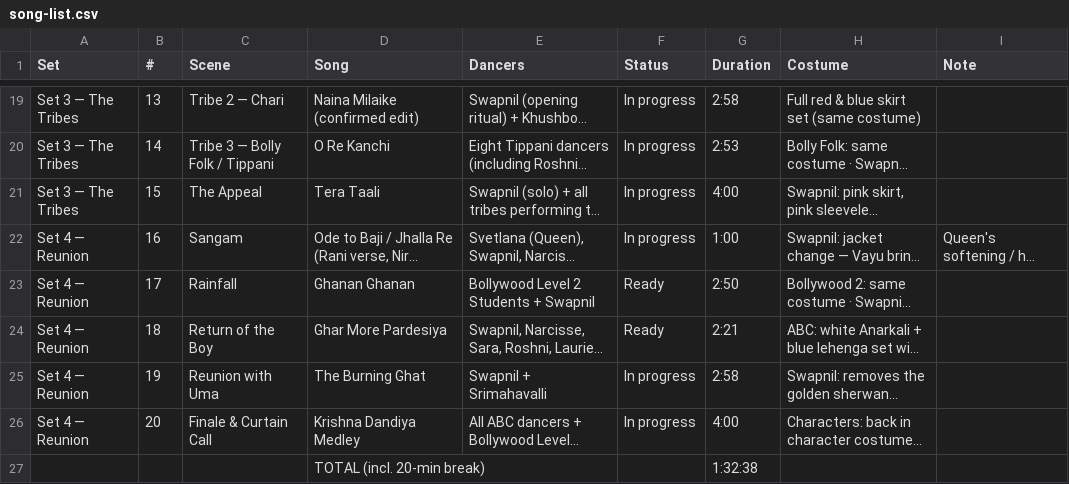
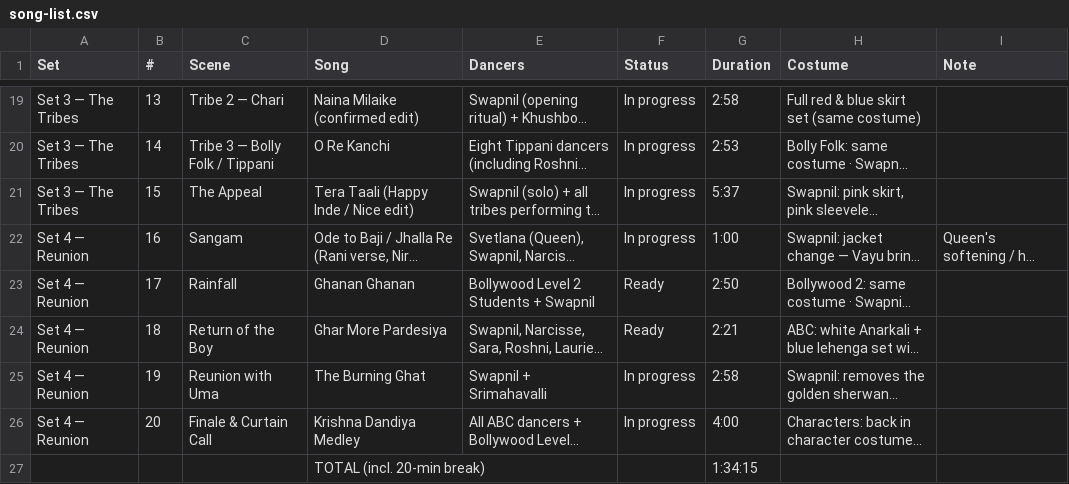
Before and after one commit to swapnildagliya/swapkebolly-site, a CSV file: sangam/song-list.csv, drawn as a sheet; only a part is shown, gaps mark what is left out; long unchanged cells end in …; the diff names each change by its address in the sheet, - before the commit and + after, or states it on an @@ line.

```diff
--- a/sangam/song-list.csv
+++ b/sangam/song-list.csv
-D21 (Song): Tera Taali
+D21 (Song): Tera Taali (Happy Inde / Nice edit)
-G21 (Duration): 4:00
+G21 (Duration): 5:37
-G27 (Duration): 1:32:38
+G27 (Duration): 1:34:15
```
Also changed, not shown: 3 other files.
